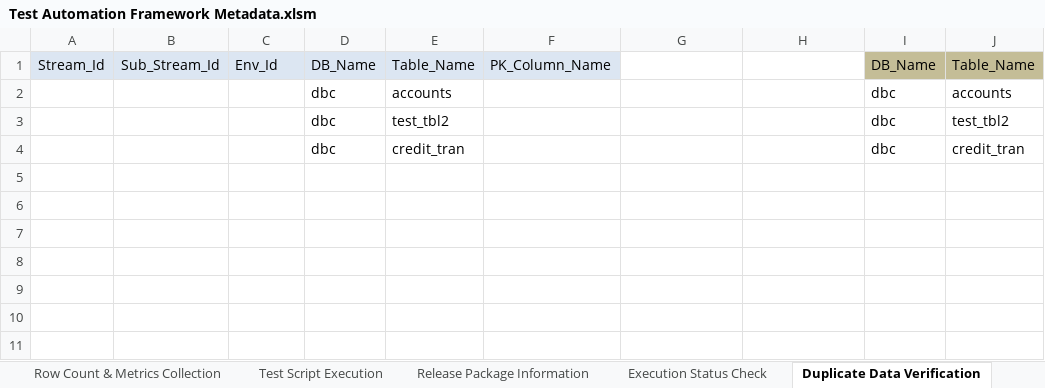
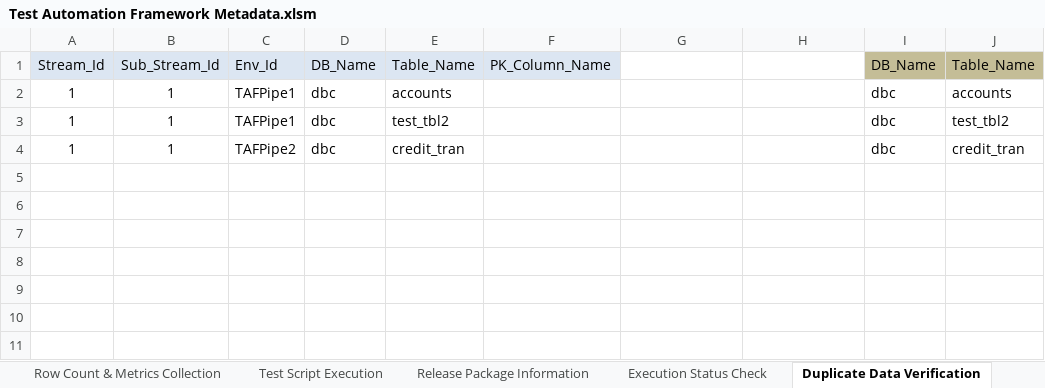
Before and after one commit to Tayyba23/TAFTest2, an Excel workbook: Input Parameter Files/Test Automation Framework Metadata.xlsm, sheet Duplicate Data Verification, drawn as a sheet; only a part is shown; values as stored, in another font and other column widths than the file's, no borders; the diff names each change by its address in the sheet, - before the commit and + after, or states it on an @@ line.

```diff
--- a/Input Parameter Files/Test Automation Framework Metadata.xlsm (sheet Duplicate Data Verification)
+++ b/Input Parameter Files/Test Automation Framework Metadata.xlsm (sheet Duplicate Data Verification)
-A2:A4 (Stream_Id): (empty)
+A2:A4 (Stream_Id): 1
-B2:B4 (Sub_Stream_Id): (empty)
+B2:B4 (Sub_Stream_Id): 1
-C2:C3 (Env_Id): (empty)
+C2:C3 (Env_Id): TAFPipe1
-C4 (Env_Id): (empty)
+C4 (Env_Id): TAFPipe2
```
Also changed, not shown: sheet Minus Test, sheet Row Count & Metrics Collection, sheet History Verification, sheet Surrogate Key Verification, sheet RI Verification, charts or pictures.
